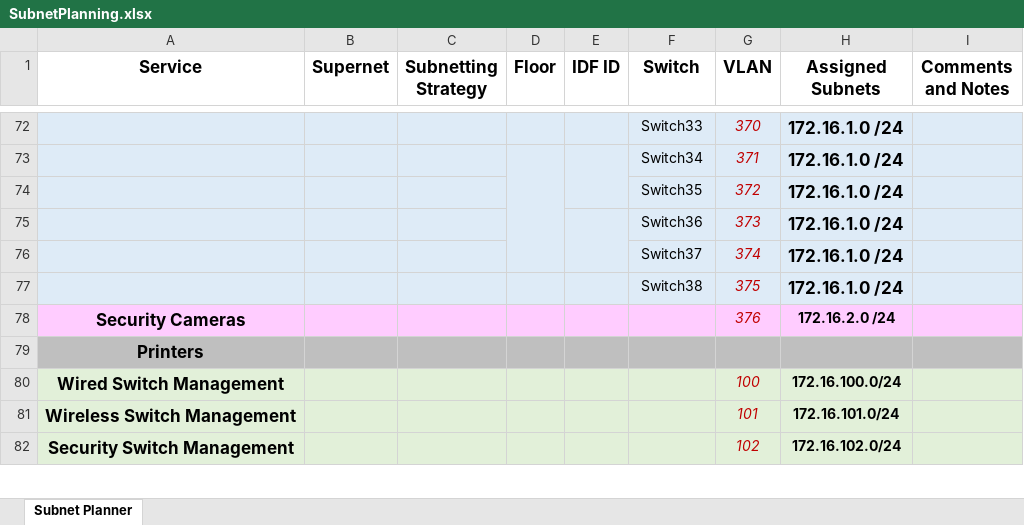
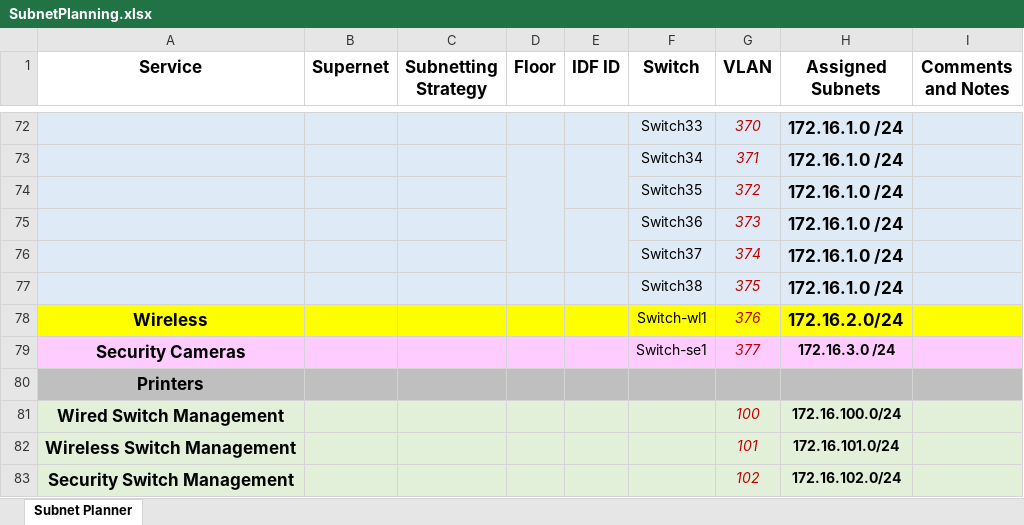
Before and after one commit to dmorfe/configuration_generator, an Excel workbook: SubnetPlanning.xlsx, sheet Subnet Planner, drawn as a sheet; only a part is shown, gaps mark what is left out; values as stored, in another font and other column widths than the file's, no borders; charts and pictures not drawn; addresses are those after the commit; the diff names each change by its address in the sheet, - before the commit and + after, or states it on an @@ line.

Commit message:
updated subnet planner

```diff
--- a/SubnetPlanning.xlsx (sheet Subnet Planner)
+++ b/SubnetPlanning.xlsx (sheet Subnet Planner)
+row 78: Wireless |  |  |  |  | Switch-wl1 | 376 | 172.16.2.0/24
-F79 (Switch): (empty)
+F79 (Switch): Switch-se1
-G79 (VLAN): 376
+G79 (VLAN): 377
-H79 (Assigned Subnets): 172.16.2.0 /24
+H79 (Assigned Subnets): 172.16.3.0 /24
```
Also changed, not shown: charts or pictures.
